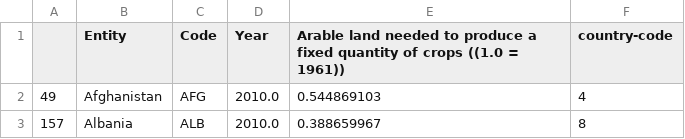
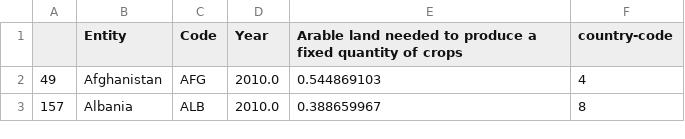
Before and after one commit to dakshp26/info-data, a CSV file: Land_data_with_code_2010_new_new.csv, drawn as a sheet; only a part is shown.

Commit message:
Update Land_data_with_code_2010_new_new.csv

```diff
--- a/Land_data_with_code_2010_new_new.csv
+++ b/Land_data_with_code_2010_new_new.csv
@@ -1,2 +1,2 @@
-,Entity,Code,Year,Arable land needed to produce a fixed quantity of crops ((1.0 = 1961)),country-code
+,Entity,Code,Year,Arable land needed to produce a fixed quantity of crops,country-code
 49,Afghanistan,AFG,2010.0,0.544869103,4
```
